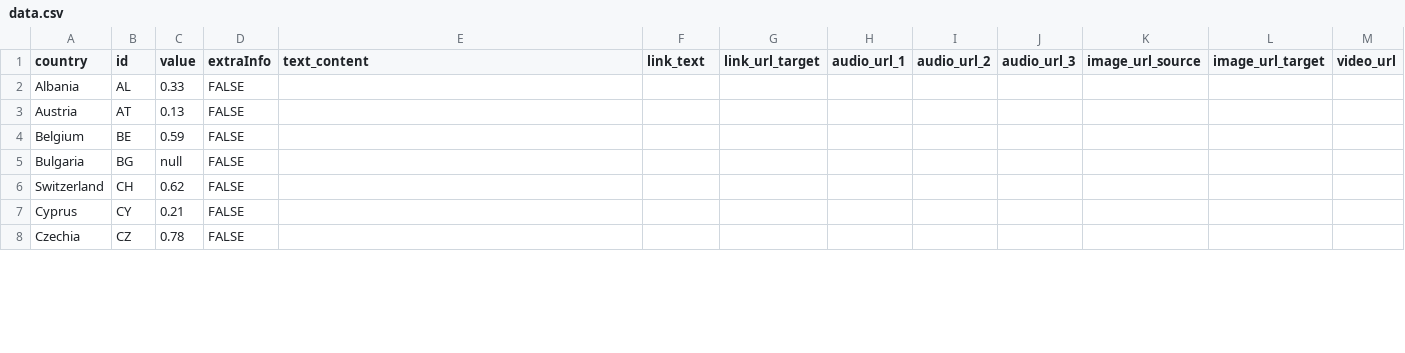
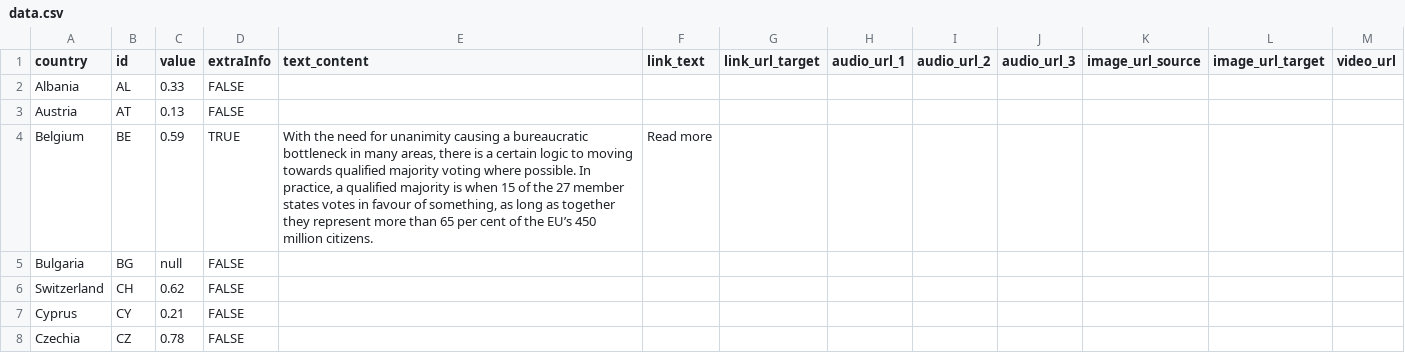
Before and after one commit to EuranetPlus/map-europe, a CSV file: static/data/thematic/data.csv, drawn as a sheet; only a part is shown; the diff covers the shown part only.

Commit message:
Added conditional content support

```diff
--- a/static/data/thematic/data.csv
+++ b/static/data/thematic/data.csv
@@ -3,3 +3,3 @@ Albania,AL,0.33,FALSE,,,,,,,,,
 Austria,AT,0.13,FALSE,,,,,,,,,
-Belgium,BE,0.59,FALSE,,,,,,,,,
+Belgium,BE,0.59,TRUE,"With the need for unanimity causing a bureaucratic bottleneck in many areas, there is a certain logic to moving towards qualified majority voting where possible. In practice, a qualified majority is when 15 of the 27 member states votes in favour of something, as long as together they represent more than 65 per cent of the EU’s 450 million citizens.",Read more,,,,,,,
 Bulgaria,BG,null,FALSE,,,,,,,,,
```
Also changed, not shown: 19 edited cells elsewhere in this file, 27 other files.
